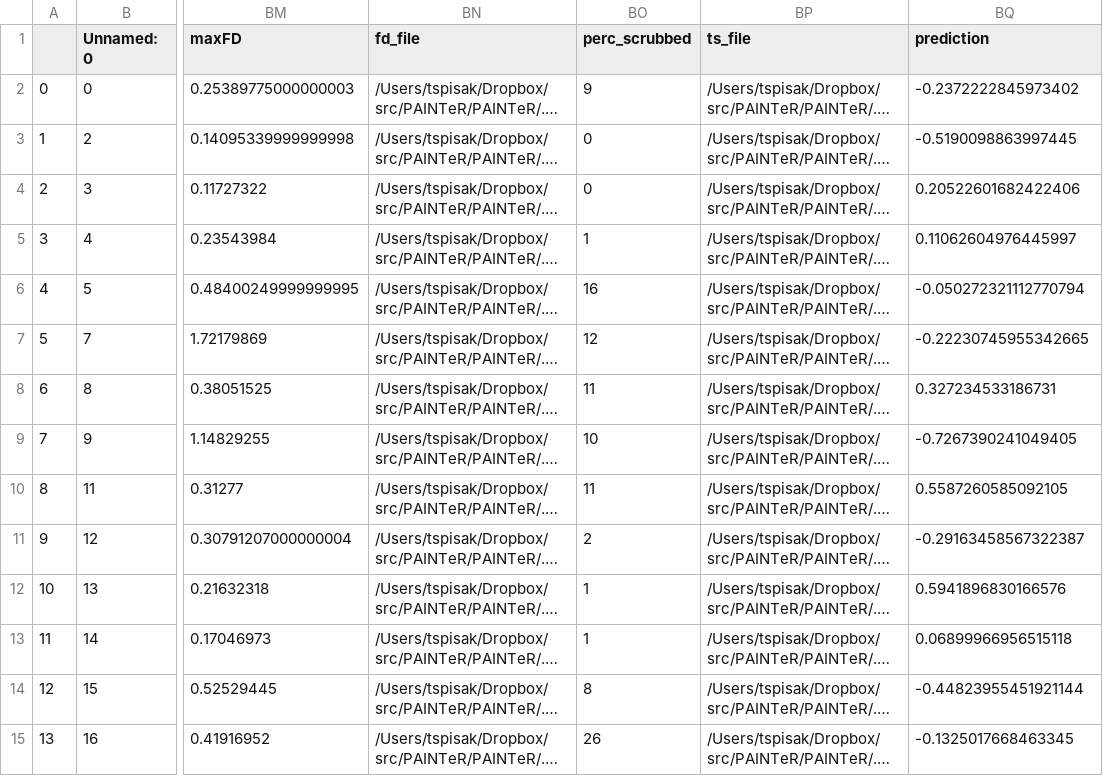
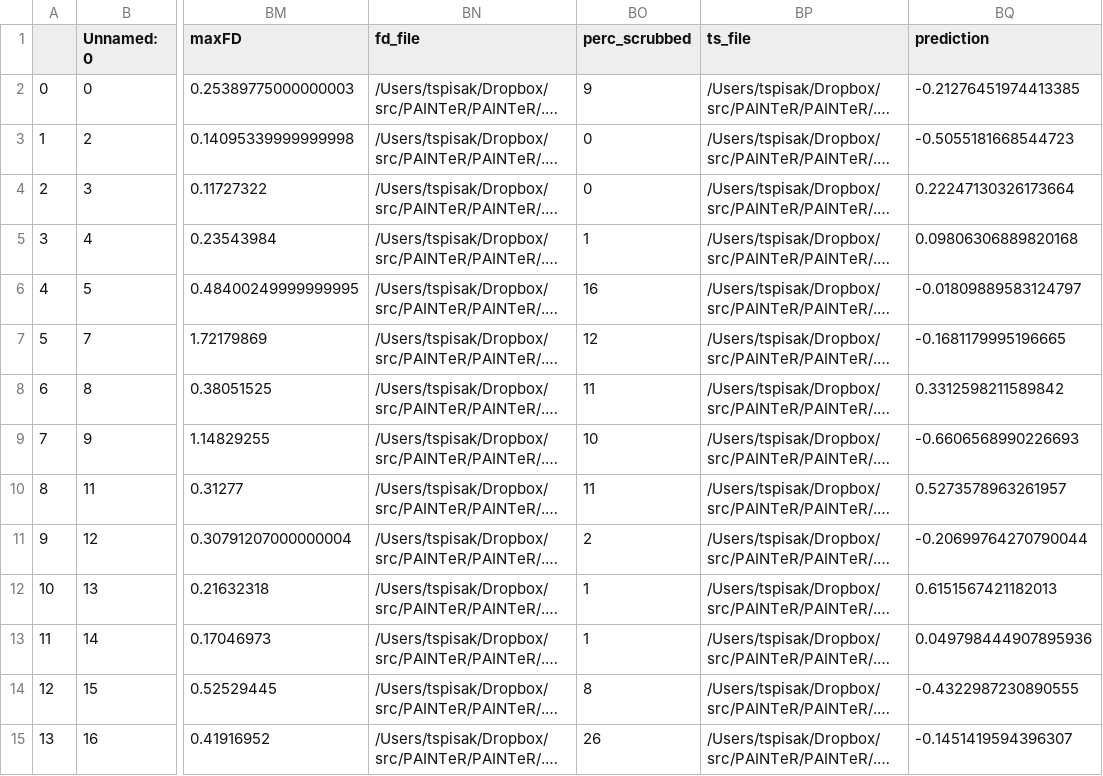
Before and after one commit to spisakt/RPN-signature, a CSV file: res/bochum_sample_excl.csv, drawn as a sheet; only a part is shown, gaps mark what is left out; long unchanged cells end in …; the diff covers the shown part only; the diff names each change by its address in the sheet, - before the commit and + after, or states it on an @@ line.

```diff
--- a/res/bochum_sample_excl.csv
+++ b/res/bochum_sample_excl.csv
-BQ2 (prediction): -0.2372222845973402
+BQ2 (prediction): -0.21276451974413385
-BQ3 (prediction): -0.5190098863997445
+BQ3 (prediction): -0.5055181668544723
-BQ4 (prediction): 0.20522601682422406
+BQ4 (prediction): 0.22247130326173664
-BQ5 (prediction): 0.11062604976445997
+BQ5 (prediction): 0.09806306889820168
-BQ6 (prediction): -0.050272321112770794
+BQ6 (prediction): -0.01809889583124797
-BQ7 (prediction): -0.22230745955342665
+BQ7 (prediction): -0.1681179995196665
-BQ8 (prediction): 0.327234533186731
+BQ8 (prediction): 0.3312598211589842
-BQ9 (prediction): -0.7267390241049405
+BQ9 (prediction): -0.6606568990226693
-BQ10 (prediction): 0.5587260585092105
+BQ10 (prediction): 0.5273578963261957
-BQ11 (prediction): -0.29163458567322387
+BQ11 (prediction): -0.20699764270790044
-BQ12 (prediction): 0.5941896830166576
+BQ12 (prediction): 0.6151567421182013
-BQ13 (prediction): 0.06899966956515118
+BQ13 (prediction): 0.049798444907895936
-BQ14 (prediction): -0.44823955451921144
+BQ14 (prediction): -0.4322987230890555
-BQ15 (prediction): -0.1325017668463345
+BQ15 (prediction): -0.1451419594396307
```
Also changed, not shown: 21 edited cells elsewhere in this file, data/szeged-sample/szeged_sample.csv, res/essen_sample_excl.csv, 13 other files.
